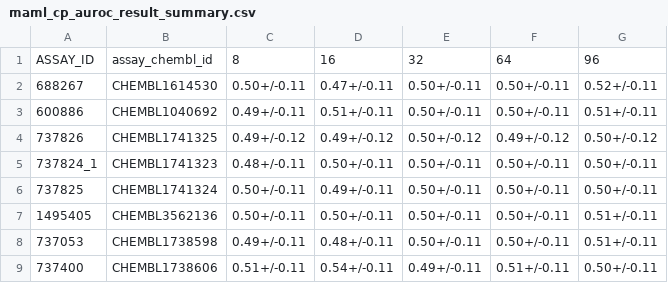
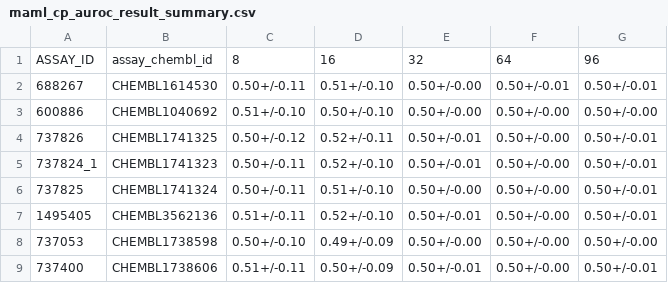
Before and after one commit to son-ha-264/FSL_CP, a CSV file: result/result_summary/maml_cp_auroc_result_summary.csv, drawn as a sheet; only a part is shown; the diff covers the shown part only.

```diff
--- a/result/result_summary/maml_cp_auroc_result_summary.csv
+++ b/result/result_summary/maml_cp_auroc_result_summary.csv
@@ -1,9 +1,9 @@
 ASSAY_ID,assay_chembl_id,8,16,32,64,96
-688267,CHEMBL1614530,0.50+/-0.11,0.47+/-0.11,0.50+/-0.11,0.50+/-0.11,0.52+/-0.11
-600886,CHEMBL1040692,0.49+/-0.11,0.51+/-0.11,0.50+/-0.11,0.50+/-0.11,0.51+/-0.11
-737826,CHEMBL1741325,0.49+/-0.12,0.49+/-0.12,0.50+/-0.12,0.49+/-0.12,0.50+/-0.12
-737824_1,CHEMBL1741323,0.48+/-0.11,0.50+/-0.11,0.50+/-0.11,0.50+/-0.11,0.50+/-0.11
-737825,CHEMBL1741324,0.50+/-0.11,0.49+/-0.11,0.50+/-0.11,0.50+/-0.11,0.50+/-0.11
-1495405,CHEMBL3562136,0.50+/-0.11,0.50+/-0.11,0.50+/-0.11,0.50+/-0.11,0.51+/-0.11
-737053,CHEMBL1738598,0.49+/-0.11,0.48+/-0.11,0.50+/-0.11,0.50+/-0.11,0.51+/-0.11
-737400,CHEMBL1738606,0.51+/-0.11,0.54+/-0.11,0.49+/-0.11,0.51+/-0.11,0.50+/-0.11
+688267,CHEMBL1614530,0.50+/-0.11,0.51+/-0.10,0.50+/-0.00,0.50+/-0.01,0.50+/-0.01
+600886,CHEMBL1040692,0.51+/-0.10,0.50+/-0.10,0.50+/-0.00,0.50+/-0.00,0.50+/-0.00
+737826,CHEMBL1741325,0.50+/-0.12,0.52+/-0.11,0.50+/-0.01,0.50+/-0.00,0.50+/-0.01
+737824_1,CHEMBL1741323,0.50+/-0.11,0.52+/-0.10,0.50+/-0.01,0.50+/-0.00,0.50+/-0.01
+737825,CHEMBL1741324,0.50+/-0.11,0.51+/-0.10,0.50+/-0.00,0.50+/-0.00,0.50+/-0.01
+1495405,CHEMBL3562136,0.51+/-0.11,0.52+/-0.10,0.50+/-0.01,0.50+/-0.00,0.50+/-0.01
+737053,CHEMBL1738598,0.50+/-0.10,0.49+/-0.09,0.50+/-0.00,0.50+/-0.00,0.50+/-0.00
+737400,CHEMBL1738606,0.51+/-0.11,0.50+/-0.09,0.50+/-0.01,0.50+/-0.00,0.50+/-0.01
```
Also changed, not shown: 47 edited cells elsewhere in this file, result/result_summary/maml_cp_dauprc_result_summary.csv, result/result_summary/protonet_cp_bacc_result_summary.csv, 23 other files.
